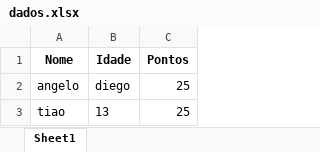
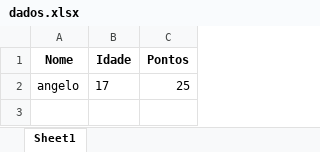
Before and after one commit to kaliIinux/Jogo_quem_sou_eu, an Excel workbook: dados.xlsx, sheet Sheet1, drawn as a sheet; values as stored, in another font and other column widths than the file's, no borders; the diff names each change by its address in the sheet, - before the commit and + after, or states it on an @@ line.

```diff
--- a/dados.xlsx (sheet Sheet1)
+++ b/dados.xlsx (sheet Sheet1)
-B2 (Idade): diego
+B2 (Idade): 17
-row 3: tiao | 13 | 25
```
Also changed, not shown: 3 other files.
